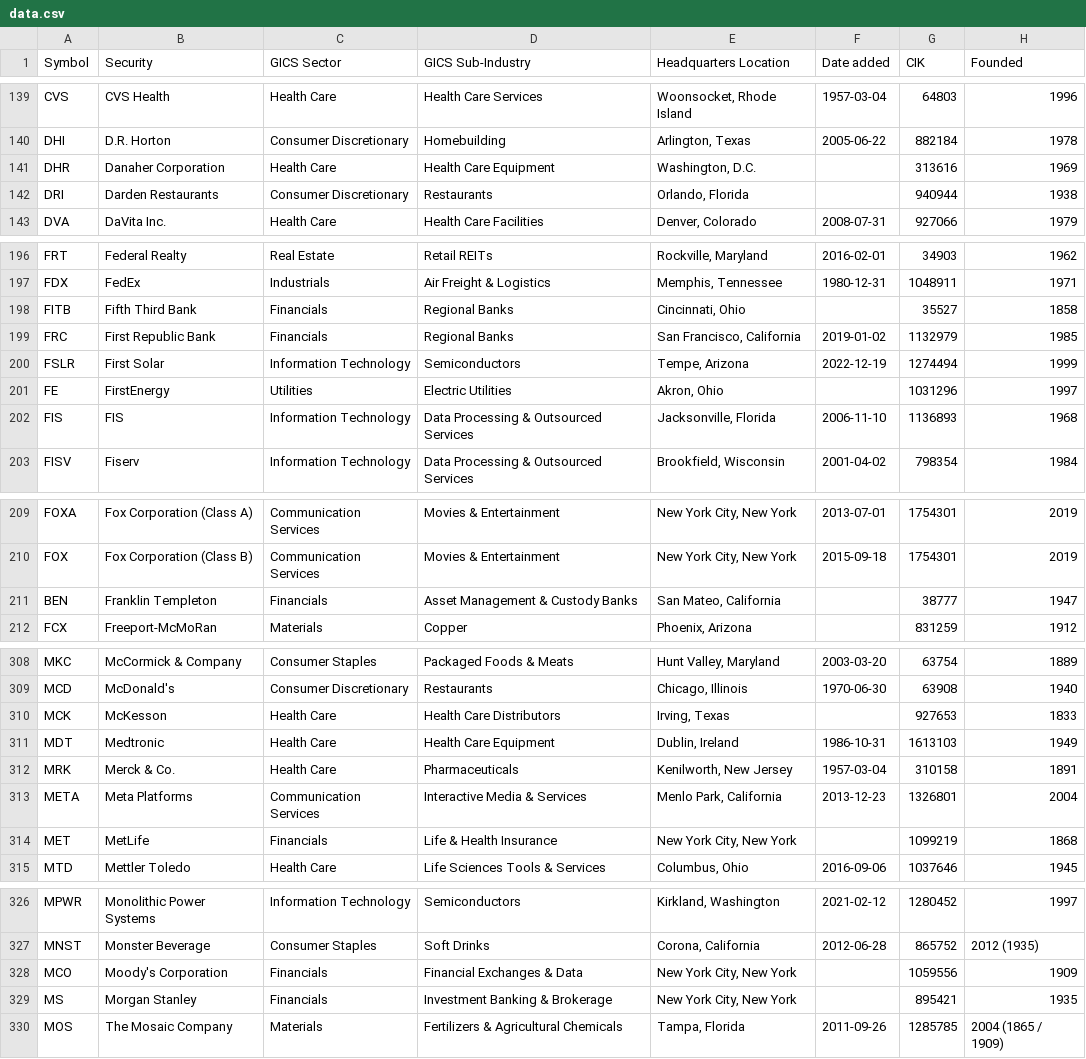
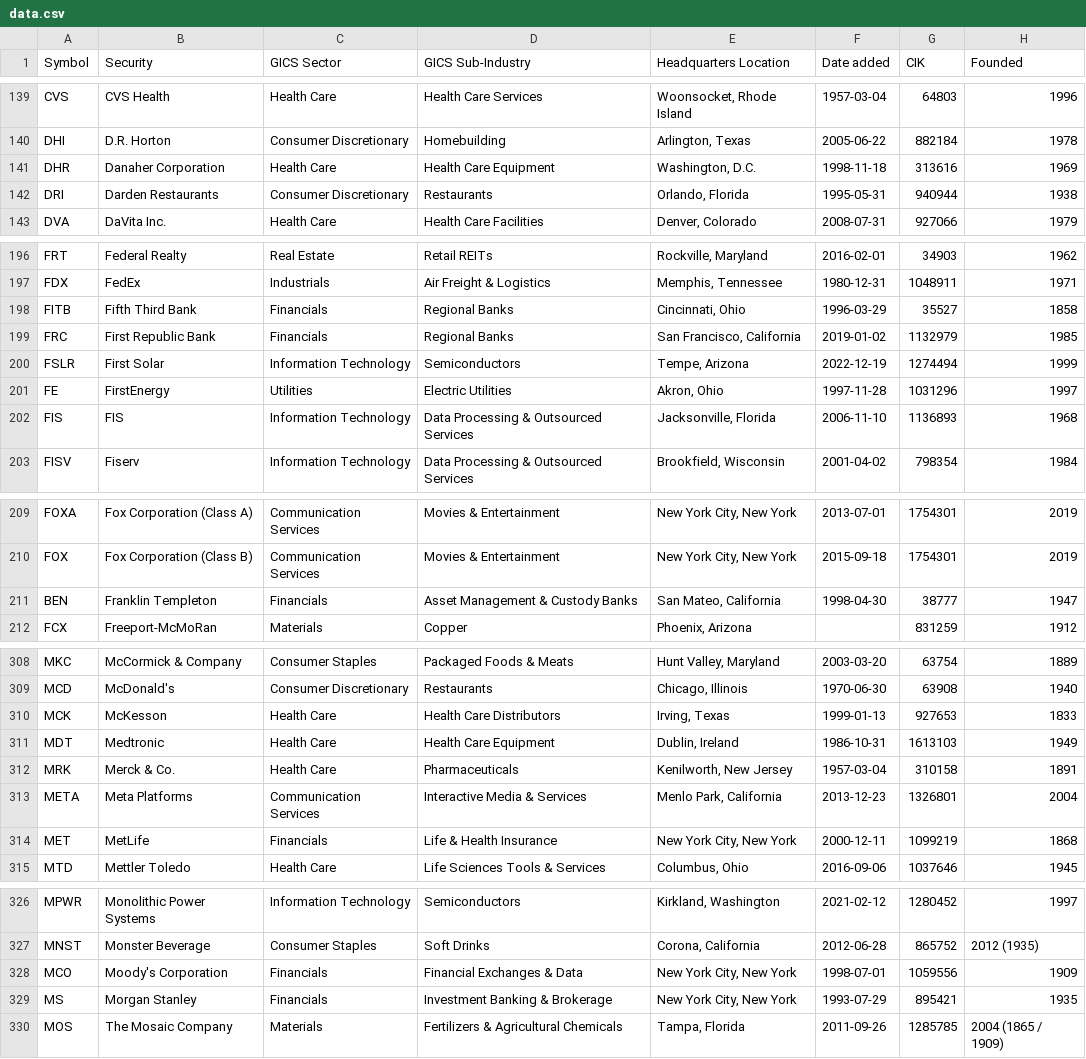
Before and after one commit to dylanroy/sandp500-dataset, a CSV file: data.csv, drawn as a sheet; only a part is shown, gaps mark what is left out; the diff covers the shown part only.

Commit message:
Latest data: Thu Feb 16 01:28:27 UTC 2023

```diff
--- a/data.csv
+++ b/data.csv
@@ -140,4 +140,4 @@ CVS,CVS Health,Health Care,Health Care Services,"Woonsocket, Rhode Island",1957-
 DHI,D.R. Horton,Consumer Discretionary,Homebuilding,"Arlington, Texas",2005-06-22,882184,1978
-DHR,Danaher Corporation,Health Care,Health Care Equipment,"Washington, D.C.",,313616,1969
-DRI,Darden Restaurants,Consumer Discretionary,Restaurants,"Orlando, Florida",,940944,1938
+DHR,Danaher Corporation,Health Care,Health Care Equipment,"Washington, D.C.",1998-11-18,313616,1969
+DRI,Darden Restaurants,Consumer Discretionary,Restaurants,"Orlando, Florida",1995-05-31,940944,1938
 DVA,DaVita Inc.,Health Care,Health Care Facilities,"Denver, Colorado",2008-07-31,927066,1979
@@ -197,6 +197,6 @@ FRT,Federal Realty,Real Estate,Retail REITs,"Rockville, Maryland",2016-02-01,349
 FDX,FedEx,Industrials,Air Freight & Logistics,"Memphis, Tennessee",1980-12-31,1048911,1971
-FITB,Fifth Third Bank,Financials,Regional Banks,"Cincinnati, Ohio",,35527,1858
+FITB,Fifth Third Bank,Financials,Regional Banks,"Cincinnati, Ohio",1996-03-29,35527,1858
 FRC,First Republic Bank,Financials,Regional Banks,"San Francisco, California",2019-01-02,1132979,1985
 FSLR,First Solar,Information Technology,Semiconductors,"Tempe, Arizona",2022-12-19,1274494,1999
-FE,FirstEnergy,Utilities,Electric Utilities,"Akron, Ohio",,1031296,1997
+FE,FirstEnergy,Utilities,Electric Utilities,"Akron, Ohio",1997-11-28,1031296,1997
 FIS,FIS,Information Technology,Data Processing & Outsourced Services,"Jacksonville, Florida",2006-11-10,1136893,1968
@@ -210,3 +210,3 @@ FOXA,Fox Corporation (Class A),Communication Services,Movies & Entertainment,"Ne
 FOX,Fox Corporation (Class B),Communication Services,Movies & Entertainment,"New York City, New York",2015-09-18,1754301,2019
-BEN,Franklin Templeton,Financials,Asset Management & Custody Banks,"San Mateo, California",,38777,1947
+BEN,Franklin Templeton,Financials,Asset Management & Custody Banks,"San Mateo, California",1998-04-30,38777,1947
 FCX,Freeport-McMoRan,Materials,Copper,"Phoenix, Arizona",,831259,1912
@@ -309,3 +309,3 @@ MKC,McCormick & Company,Consumer Staples,Packaged Foods & Meats,"Hunt Valley, Ma
 MCD,McDonald's,Consumer Discretionary,Restaurants,"Chicago, Illinois",1970-06-30,63908,1940
-MCK,McKesson,Health Care,Health Care Distributors,"Irving, Texas",,927653,1833
+MCK,McKesson,Health Care,Health Care Distributors,"Irving, Texas",1999-01-13,927653,1833
 MDT,Medtronic,Health Care,Health Care Equipment,"Dublin, Ireland",1986-10-31,1613103,1949
@@ -313,3 +313,3 @@ MRK,Merck & Co.,Health Care,Pharmaceuticals,"Kenilworth, New Jersey",1957-03-04,
 META,Meta Platforms,Communication Services,Interactive Media & Services,"Menlo Park, California",2013-12-23,1326801,2004
-MET,MetLife,Financials,Life & Health Insurance,"New York City, New York",,1099219,1868
+MET,MetLife,Financials,Life & Health Insurance,"New York City, New York",2000-12-11,1099219,1868
 MTD,Mettler Toledo,Health Care,Life Sciences Tools & Services,"Columbus, Ohio",2016-09-06,1037646,1945
@@ -327,4 +327,4 @@ MPWR,Monolithic Power Systems,Information Technology,Semiconductors,"Kirkland, W
 MNST,Monster Beverage,Consumer Staples,Soft Drinks,"Corona, California",2012-06-28,865752,2012 (1935)
-MCO,Moody's Corporation,Financials,Financial Exchanges & Data,"New York City, New York",,1059556,1909
-MS,Morgan Stanley,Financials,Investment Banking & Brokerage,"New York City, New York",,895421,1935
+MCO,Moody's Corporation,Financials,Financial Exchanges & Data,"New York City, New York",1998-07-01,1059556,1909
+MS,Morgan Stanley,Financials,Investment Banking & Brokerage,"New York City, New York",1993-07-29,895421,1935
 MOS,The Mosaic Company,Materials,Fertilizers & Agricultural Chemicals,"Tampa, Florida",2011-09-26,1285785,2004 (1865 / 1909)
```
Also changed, not shown: 12 edited cells elsewhere in this file.
